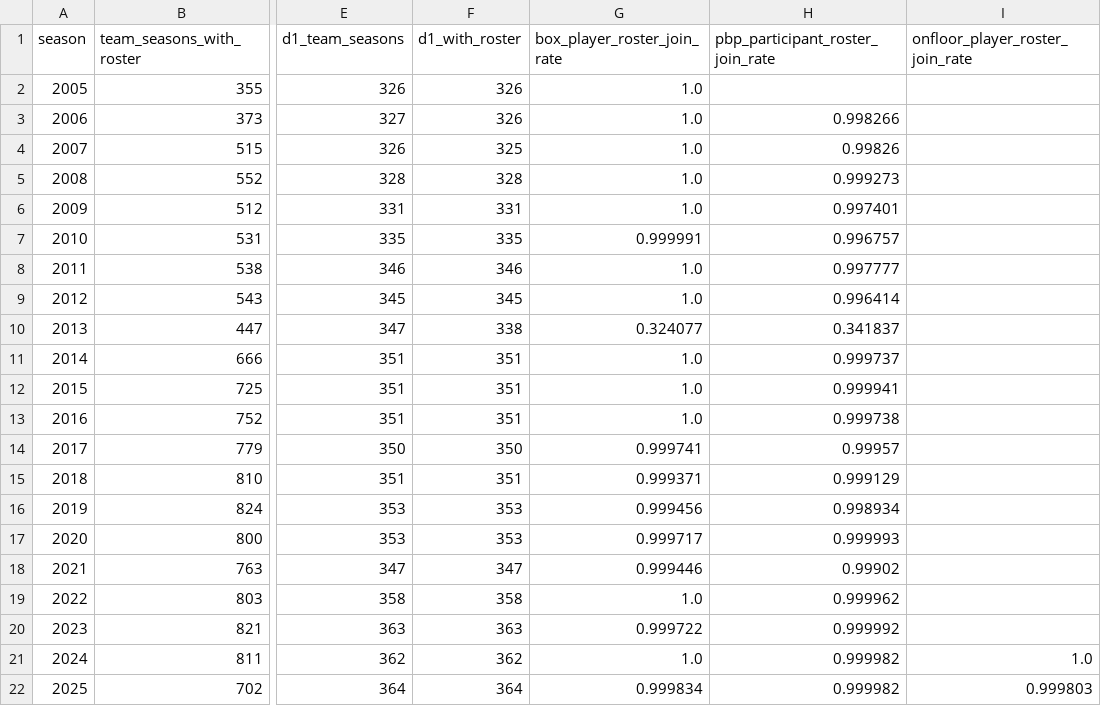
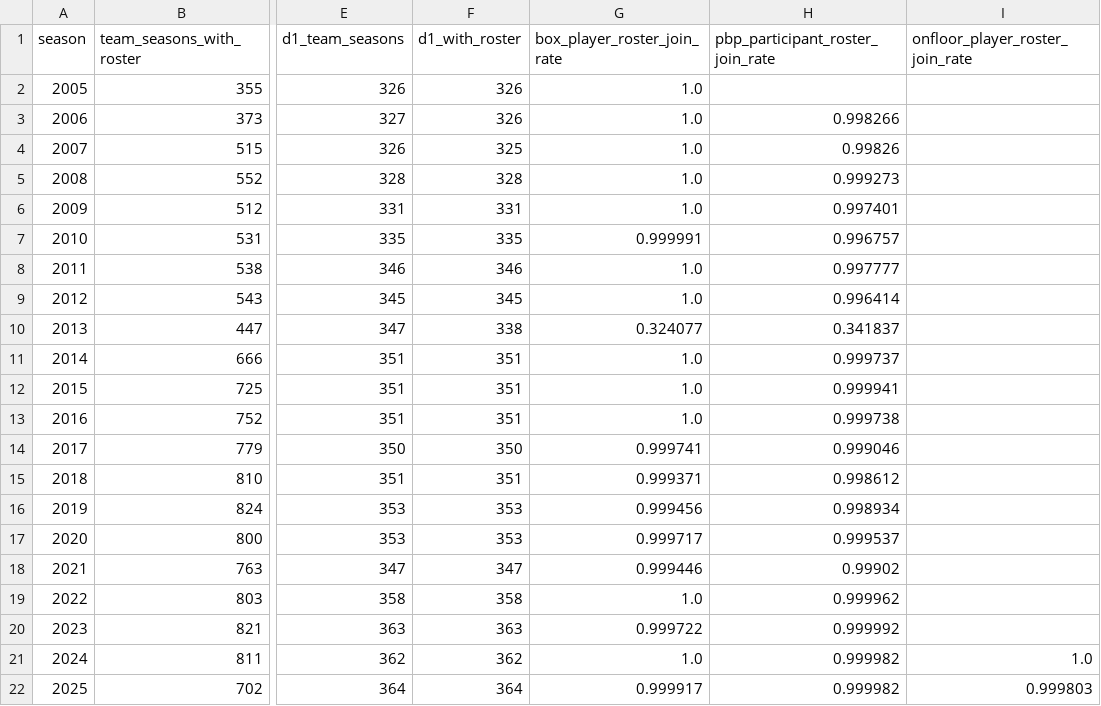
Before and after one commit to Risky-Scout/cbb-originator, a CSV file: data/qa/cbbd_roster_quality_by_season.csv, drawn as a sheet; only a part is shown, gaps mark what is left out; the diff names each change by its address in the sheet, - before the commit and + after, or states it on an @@ line.

```diff
--- a/data/qa/cbbd_roster_quality_by_season.csv
+++ b/data/qa/cbbd_roster_quality_by_season.csv
-H14 (pbp_participant_roster_join_rate): 0.99957
+H14 (pbp_participant_roster_join_rate): 0.999046
-H15 (pbp_participant_roster_join_rate): 0.999129
+H15 (pbp_participant_roster_join_rate): 0.998612
-H17 (pbp_participant_roster_join_rate): 0.999993
+H17 (pbp_participant_roster_join_rate): 0.999537
-G22 (box_player_roster_join_rate): 0.999834
+G22 (box_player_roster_join_rate): 0.999917
```
Also changed, not shown: data/qa/cbbd_event_coverage_by_season.csv, data/qa/cbbd_shot_quality_by_season.csv, 41 other files.
